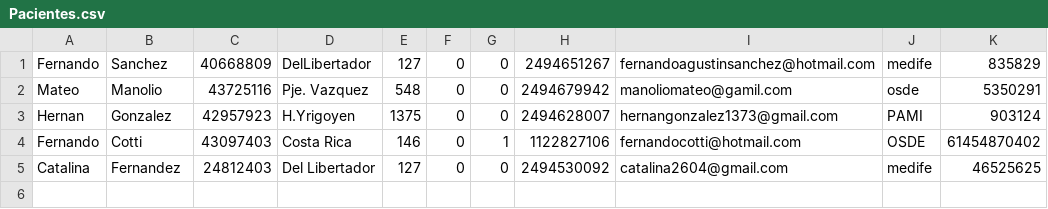
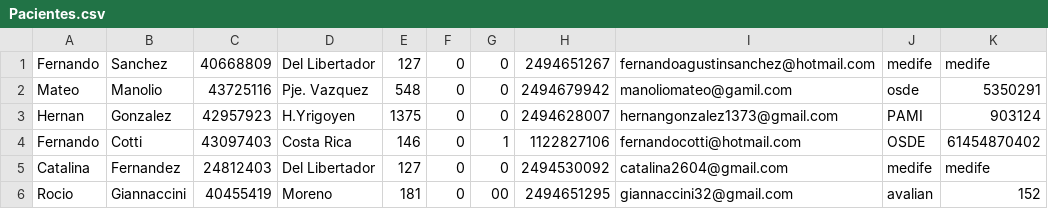
Before and after one commit to FelipePipe2002/TrabajoMetodologia, a CSV file: ProjectJava/Pacientes.csv, drawn as a sheet.

```diff
--- a/ProjectJava/Pacientes.csv
+++ b/ProjectJava/Pacientes.csv
@@ -1,2 +1,2 @@
-Fernando,Sanchez,40668809,DelLibertador,127,0,0,2494651267,fernandoagustinsanchez@hotmail.com,medife,835829
+Fernando,Sanchez,40668809,Del Libertador,127,0,0,2494651267,fernandoagustinsanchez@hotmail.com,medife,medife
 Mateo,Manolio,43725116,Pje. Vazquez,548,0,0,2494679942,manoliomateo@gamil.com,osde,5350291
@@ -4,2 +4,3 @@ Hernan,Gonzalez,42957923,H.Yrigoyen,1375,0,0,2494628007,hernangonzalez1373@gmail
 Fernando,Cotti,43097403,Costa Rica,146,0,1,1122827106,fernandocotti@hotmail.com,OSDE,61454870402
-Catalina,Fernandez,24812403,Del Libertador,127,0,0,2494530092,catalina2604@gmail.com,medife,46525625
+Catalina,Fernandez,24812403,Del Libertador,127,0,0,2494530092,catalina2604@gmail.com,medife,medife
+Rocio,Giannaccini,40455419,Moreno,181,0,00,2494651295,giannaccini32@gmail.com,avalian,152
```
Also changed, not shown: ProjectJava/Turnos.csv, 15 other files.
